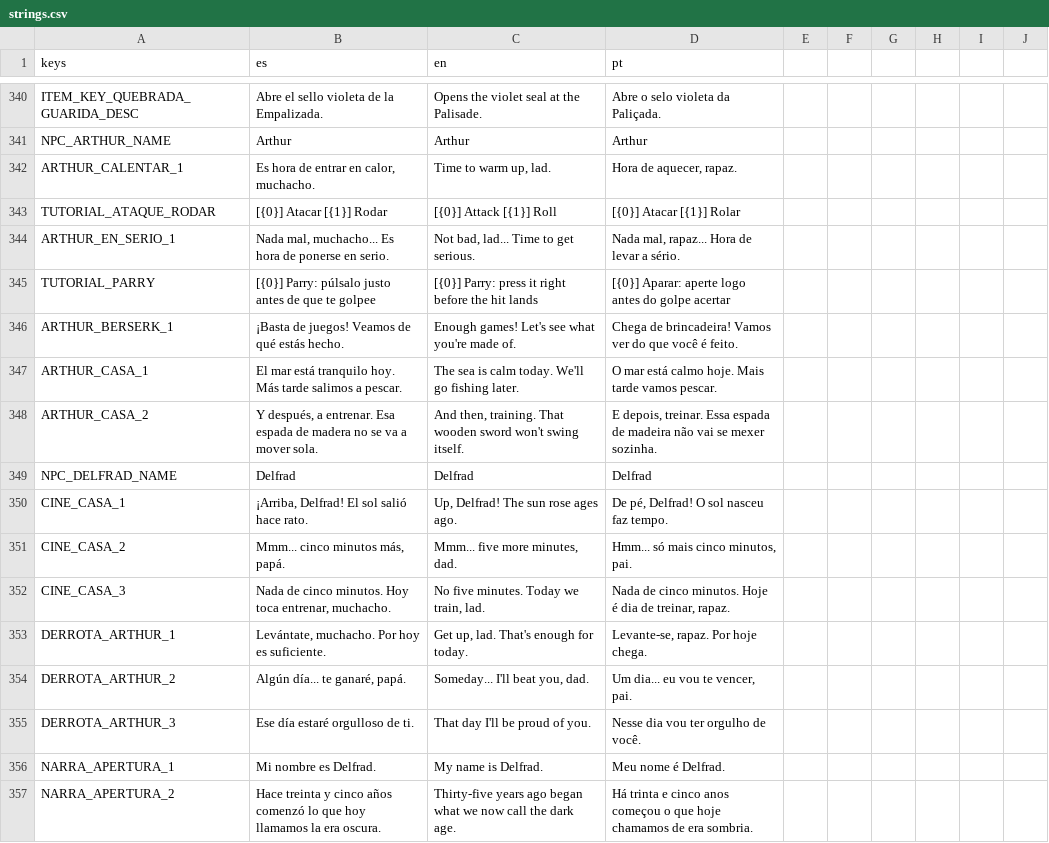
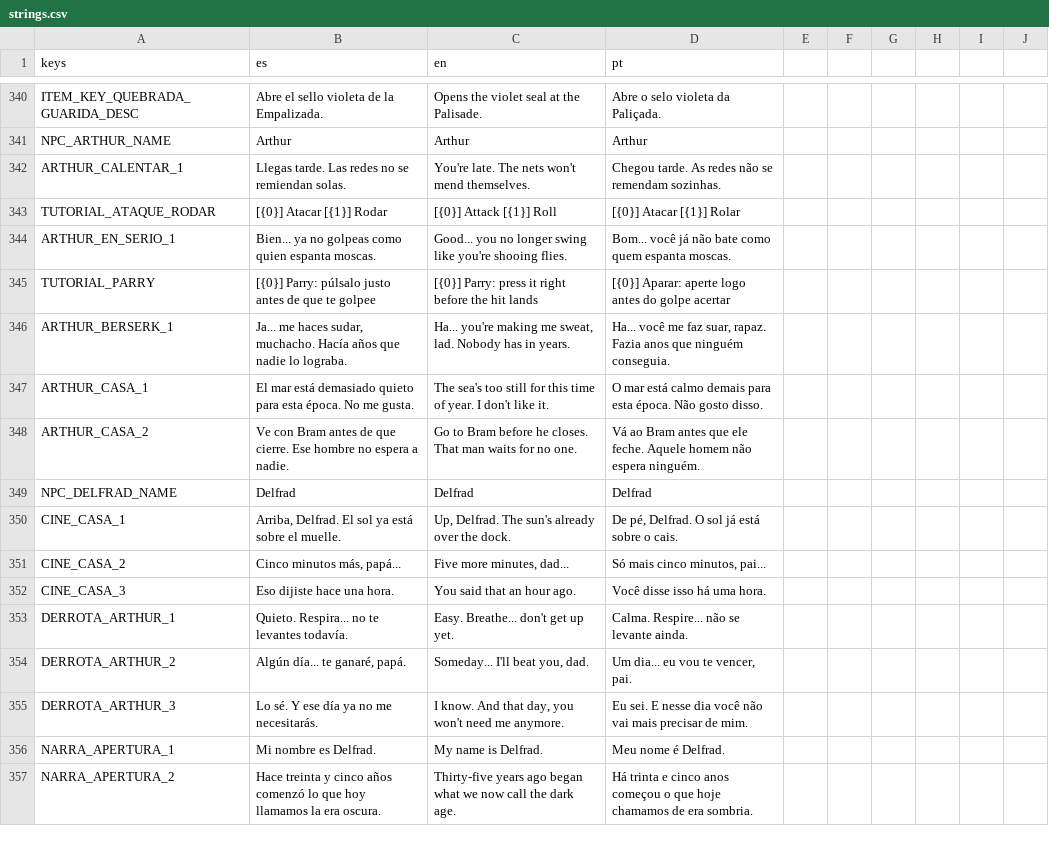
Before and after one commit to delfabroleandroezequiel-dotcom/videojogo, a CSV file: resources/localization/strings.csv, drawn as a sheet; only a part is shown, gaps mark what is left out; the diff covers the shown part only.

```diff
--- a/resources/localization/strings.csv
+++ b/resources/localization/strings.csv
@@ -341,16 +341,16 @@ ITEM_KEY_QUEBRADA_GUARIDA_DESC,"Abre el sello violeta de la Empalizada.","Opens
 NPC_ARTHUR_NAME,Arthur,Arthur,Arthur
-ARTHUR_CALENTAR_1,"Es hora de entrar en calor, muchacho.","Time to warm up, lad.","Hora de aquecer, rapaz."
+ARTHUR_CALENTAR_1,"Llegas tarde. Las redes no se remiendan solas.","You're late. The nets won't mend themselves.","Chegou tarde. As redes não se remendam sozinhas."
 TUTORIAL_ATAQUE_RODAR,"[{0}] Atacar      [{1}] Rodar","[{0}] Attack      [{1}] Roll","[{0}] Atacar      [{1}] Rolar"
-ARTHUR_EN_SERIO_1,"Nada mal, muchacho... Es hora de ponerse en serio.","Not bad, lad... Time to get serious.","Nada mal, rapaz... Hora de levar a sério."
+ARTHUR_EN_SERIO_1,"Bien... ya no golpeas como quien espanta moscas.","Good... you no longer swing like you're shooing flies.","Bom... você já não bate como quem espanta moscas."
 TUTORIAL_PARRY,"[{0}] Parry: púlsalo justo antes de que te golpee","[{0}] Parry: press it right before the hit lands","[{0}] Aparar: aperte logo antes do golpe acertar"
-ARTHUR_BERSERK_1,"¡Basta de juegos! Veamos de qué estás hecho.","Enough games! Let's see what you're made of.","Chega de brincadeira! Vamos ver do que você é feito."
-ARTHUR_CASA_1,"El mar está tranquilo hoy. Más tarde salimos a pescar.","The sea is calm today. We'll go fishing later.","O mar está calmo hoje. Mais tarde vamos pescar."
-ARTHUR_CASA_2,"Y después, a entrenar. Esa espada de madera no se va a mover sola.","And then, training. That wooden sword won't swing itself.","E depois, treinar. Essa espada de madeira não vai se mexer sozinha."
+ARTHUR_BERSERK_1,"Ja... me haces sudar, muchacho. Hacía años que nadie lo lograba.","Ha... you're making me sweat, lad. Nobody has in years.","Ha... você me faz suar, rapaz. Fazia anos que ninguém conseguia."
+ARTHUR_CASA_1,"El mar está demasiado quieto para esta época. No me gusta.","The sea's too still for this time of year. I don't like it.","O mar está calmo demais para esta época. Não gosto disso."
+ARTHUR_CASA_2,"Ve con Bram antes de que cierre. Ese hombre no espera a nadie.","Go to Bram before he closes. That man waits for no one.","Vá ao Bram antes que ele feche. Aquele homem não espera ninguém."
 NPC_DELFRAD_NAME,Delfrad,Delfrad,Delfrad
-CINE_CASA_1,"¡Arriba, Delfrad! El sol salió hace rato.","Up, Delfrad! The sun rose ages ago.","De pé, Delfrad! O sol nasceu faz tempo."
-CINE_CASA_2,"Mmm... cinco minutos más, papá.","Mmm... five more minutes, dad.","Hmm... só mais cinco minutos, pai."
-CINE_CASA_3,"Nada de cinco minutos. Hoy toca entrenar, muchacho.","No five minutes. Today we train, lad.","Nada de cinco minutos. Hoje é dia de treinar, rapaz."
-DERROTA_ARTHUR_1,"Levántate, muchacho. Por hoy es suficiente.","Get up, lad. That's enough for today.","Levante-se, rapaz. Por hoje chega."
+CINE_CASA_1,"Arriba, Delfrad. El sol ya está sobre el muelle.","Up, Delfrad. The sun's already over the dock.","De pé, Delfrad. O sol já está sobre o cais."
+CINE_CASA_2,"Cinco minutos más, papá...","Five more minutes, dad...","Só mais cinco minutos, pai..."
+CINE_CASA_3,"Eso dijiste hace una hora.","You said that an hour ago.","Você disse isso há uma hora."
+DERROTA_ARTHUR_1,"Quieto. Respira... no te levantes todavía.","Easy. Breathe... don't get up yet.","Calma. Respire... não se levante ainda."
 DERROTA_ARTHUR_2,"Algún día... te ganaré, papá.","Someday... I'll beat you, dad.","Um dia... eu vou te vencer, pai."
-DERROTA_ARTHUR_3,"Ese día estaré orgulloso de ti.","That day I'll be proud of you.","Nesse dia vou ter orgulho de você."
+DERROTA_ARTHUR_3,"Lo sé. Y ese día ya no me necesitarás.","I know. And that day, you won't need me anymore.","Eu sei. E nesse dia você não vai mais precisar de mim."
 NARRA_APERTURA_1,"Mi nombre es Delfrad.","My name is Delfrad.","Meu nome é Delfrad."
```
Also changed, not shown: 9 added rows and 6 edited cells elsewhere in this file, 58 other files.
